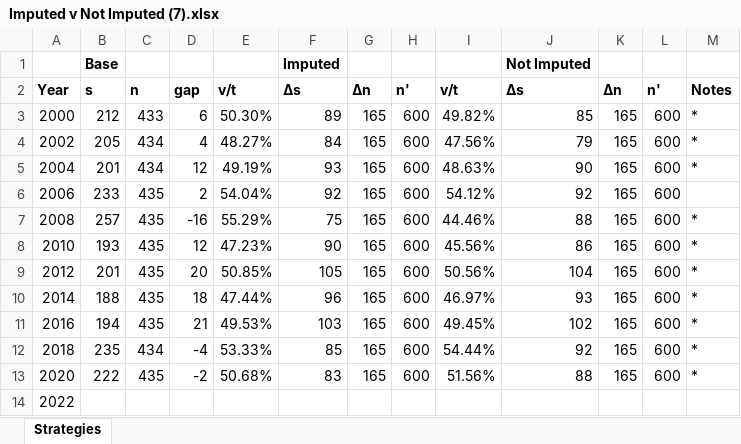
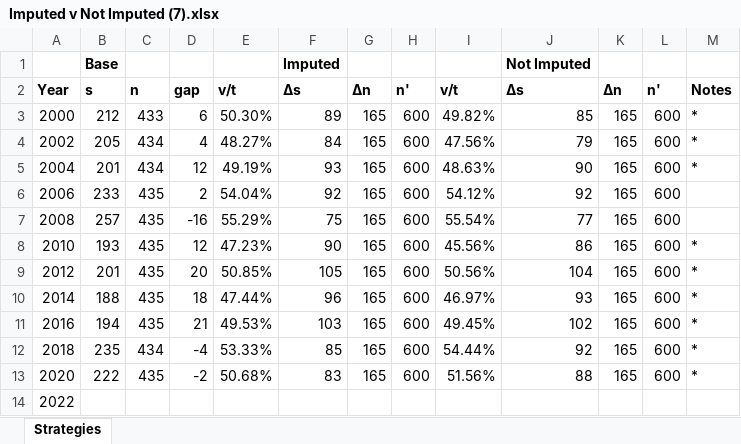
Before and after one commit to alecramsay/MM2, an Excel workbook: results/Imputed v Not Imputed (7).xlsx, sheet Strategies, drawn as a sheet; values as stored, in another font and other column widths than the file's, no borders; the diff names each change by its address in the sheet, - before the commit and + after, or states it on an @@ line.

```diff
--- a/results/Imputed v Not Imputed (7).xlsx (sheet Strategies)
+++ b/results/Imputed v Not Imputed (7).xlsx (sheet Strategies)
-I7: 44.46%
+I7: 55.54%
-J7: 88
+J7: 77
-M7: *
+M7: (empty)
```
Also changed, not shown: data/elections/not_imputed/Congressional Elections (2008).xlsx, 5 other files.
